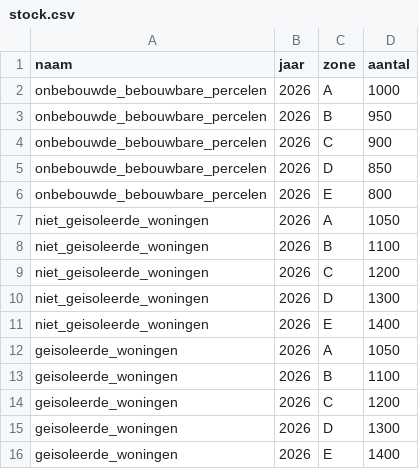
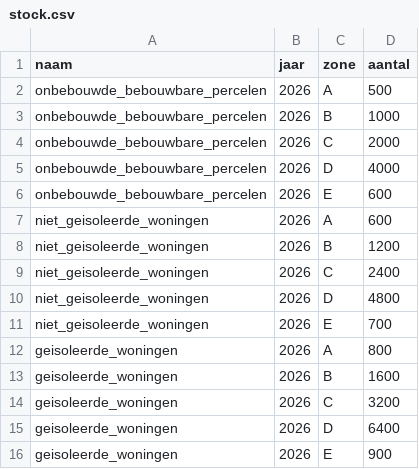
Before and after one commit to alexanderLAMCORP/dashboard-balanced-approach, a CSV file: input/stock.csv, drawn as a sheet.

```diff
--- a/input/stock.csv
+++ b/input/stock.csv
@@ -1,16 +1,16 @@
 naam,jaar,zone,aantal
-onbebouwde_bebouwbare_percelen,2026,A,1000
-onbebouwde_bebouwbare_percelen,2026,B,950
-onbebouwde_bebouwbare_percelen,2026,C,900
-onbebouwde_bebouwbare_percelen,2026,D,850
-onbebouwde_bebouwbare_percelen,2026,E,800
-niet_geisoleerde_woningen,2026,A,1050
-niet_geisoleerde_woningen,2026,B,1100
-niet_geisoleerde_woningen,2026,C,1200
-niet_geisoleerde_woningen,2026,D,1300
-niet_geisoleerde_woningen,2026,E,1400
-geisoleerde_woningen,2026,A,1050
-geisoleerde_woningen,2026,B,1100
-geisoleerde_woningen,2026,C,1200
-geisoleerde_woningen,2026,D,1300
-geisoleerde_woningen,2026,E,1400
+onbebouwde_bebouwbare_percelen,2026,A,500
+onbebouwde_bebouwbare_percelen,2026,B,1000
+onbebouwde_bebouwbare_percelen,2026,C,2000
+onbebouwde_bebouwbare_percelen,2026,D,4000
+onbebouwde_bebouwbare_percelen,2026,E,600
+niet_geisoleerde_woningen,2026,A,600
+niet_geisoleerde_woningen,2026,B,1200
+niet_geisoleerde_woningen,2026,C,2400
+niet_geisoleerde_woningen,2026,D,4800
+niet_geisoleerde_woningen,2026,E,700
+geisoleerde_woningen,2026,A,800
+geisoleerde_woningen,2026,B,1600
+geisoleerde_woningen,2026,C,3200
+geisoleerde_woningen,2026,D,6400
+geisoleerde_woningen,2026,E,900
```
Also changed, not shown: input/flow.csv, 5 other files.
